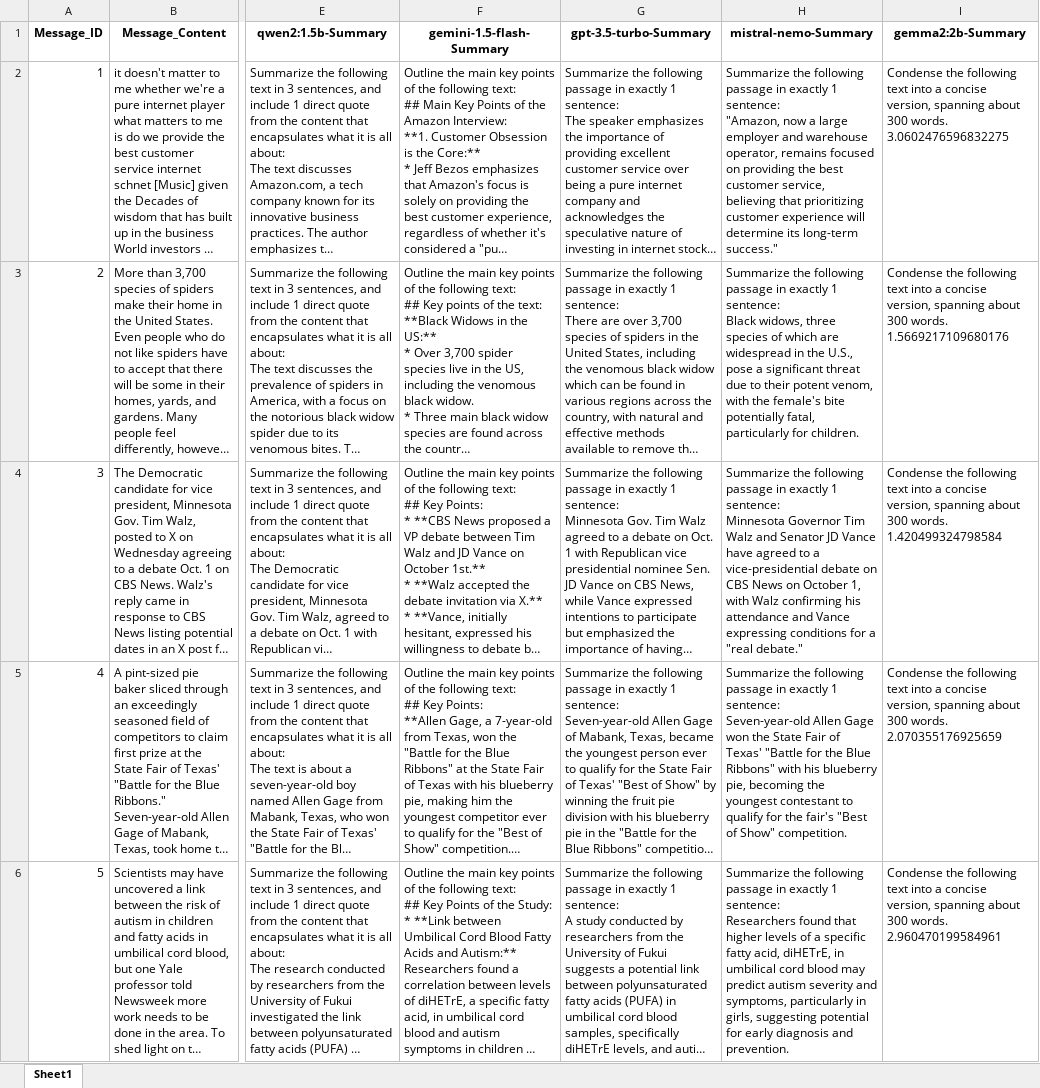
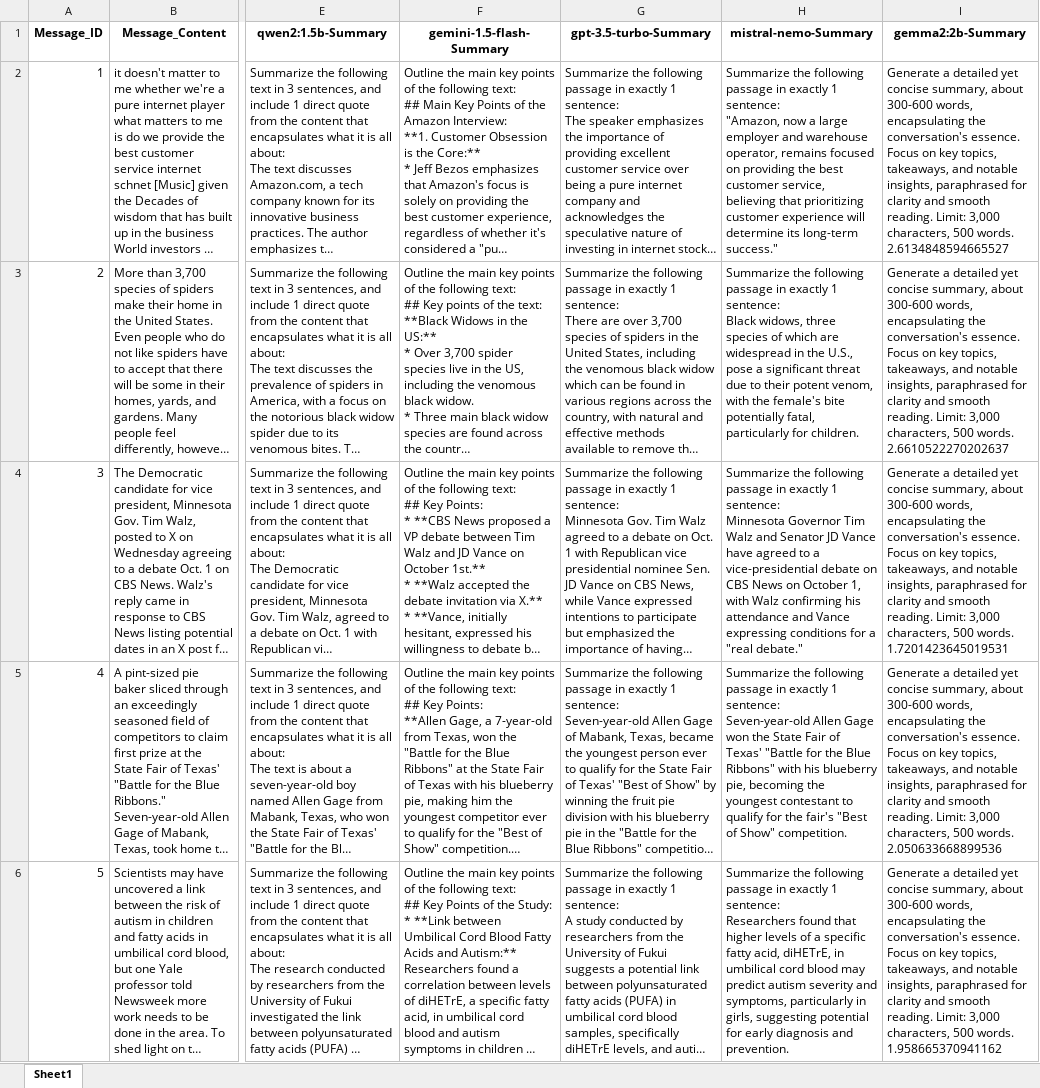
Before and after one commit to sessionmemory/prompt-machine, an Excel workbook: to_summarize.xlsx, sheet Sheet1, drawn as a sheet; only a part is shown, gaps mark what is left out; long unchanged cells end in …; values as stored, in another font and other column widths than the file's, no borders; ↵ is a line break in a cell; the diff covers the shown part only; the diff names each change by its address in the sheet, - before the commit and + after, or states it on an @@ line.

Commit message:
summarized gemma

```diff
--- a/to_summarize.xlsx (sheet Sheet1)
+++ b/to_summarize.xlsx (sheet Sheet1)
-I2 (gemma2:2b-Summary): Condense the following text into a concise version, spanning about 300 words. ↵ 3.0602476596832275
+I2 (gemma2:2b-Summary): Generate a detailed yet concise summary, about 300-600 words, encapsulating the conversation's essence. Focus on key topics, takeaways, and notable insights, paraphrased for clarity and smooth reading. Limit: 3,000 characters, 500 words. ↵ 2.6134848594665527
-I3 (gemma2:2b-Summary): Condense the following text into a concise version, spanning about 300 words. ↵ 1.5669217109680176
+I3 (gemma2:2b-Summary): Generate a detailed yet concise summary, about 300-600 words, encapsulating the conversation's essence. Focus on key topics, takeaways, and notable insights, paraphrased for clarity and smooth reading. Limit: 3,000 characters, 500 words. ↵ 2.6610522270202637
-I4 (gemma2:2b-Summary): Condense the following text into a concise version, spanning about 300 words. ↵ 1.420499324798584
+I4 (gemma2:2b-Summary): Generate a detailed yet concise summary, about 300-600 words, encapsulating the conversation's essence. Focus on key topics, takeaways, and notable insights, paraphrased for clarity and smooth reading. Limit: 3,000 characters, 500 words. ↵ 1.7201423645019531
-I5 (gemma2:2b-Summary): Condense the following text into a concise version, spanning about 300 words. ↵ 2.070355176925659
+I5 (gemma2:2b-Summary): Generate a detailed yet concise summary, about 300-600 words, encapsulating the conversation's essence. Focus on key topics, takeaways, and notable insights, paraphrased for clarity and smooth reading. Limit: 3,000 characters, 500 words. ↵ 2.050633668899536
-I6 (gemma2:2b-Summary): Condense the following text into a concise version, spanning about 300 words. ↵ 2.960470199584961
+I6 (gemma2:2b-Summary): Generate a detailed yet concise summary, about 300-600 words, encapsulating the conversation's essence. Focus on key topics, takeaways, and notable insights, paraphrased for clarity and smooth reading. Limit: 3,000 characters, 500 words. ↵ 1.958665370941162
```
Also changed, not shown: 4 edited cells elsewhere in this sheet.
